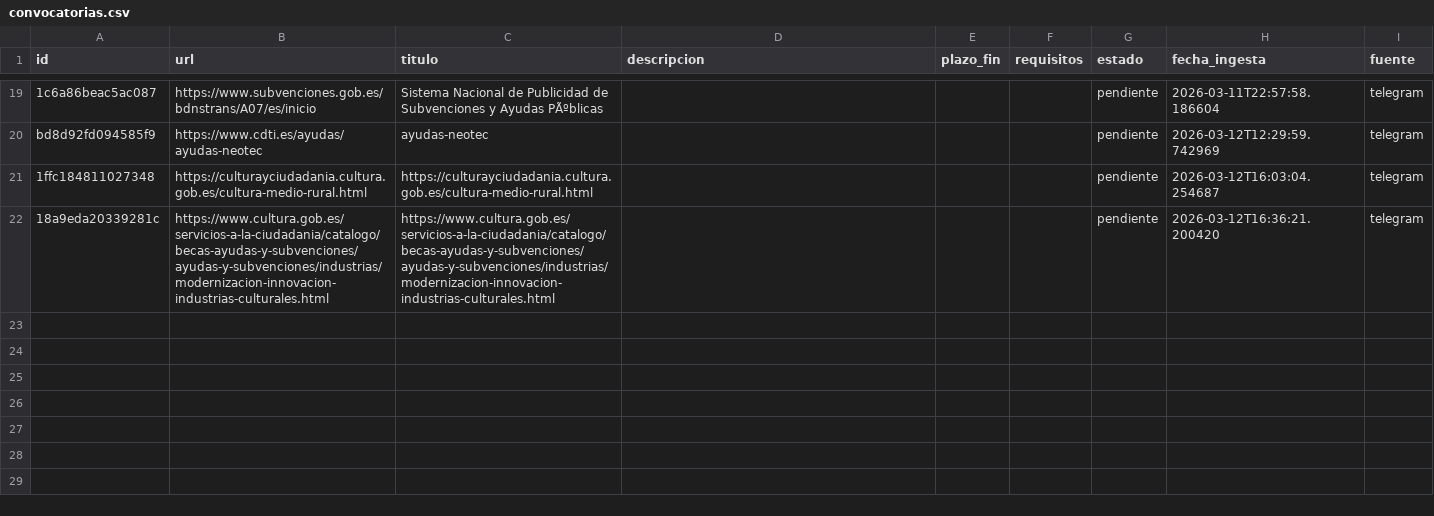
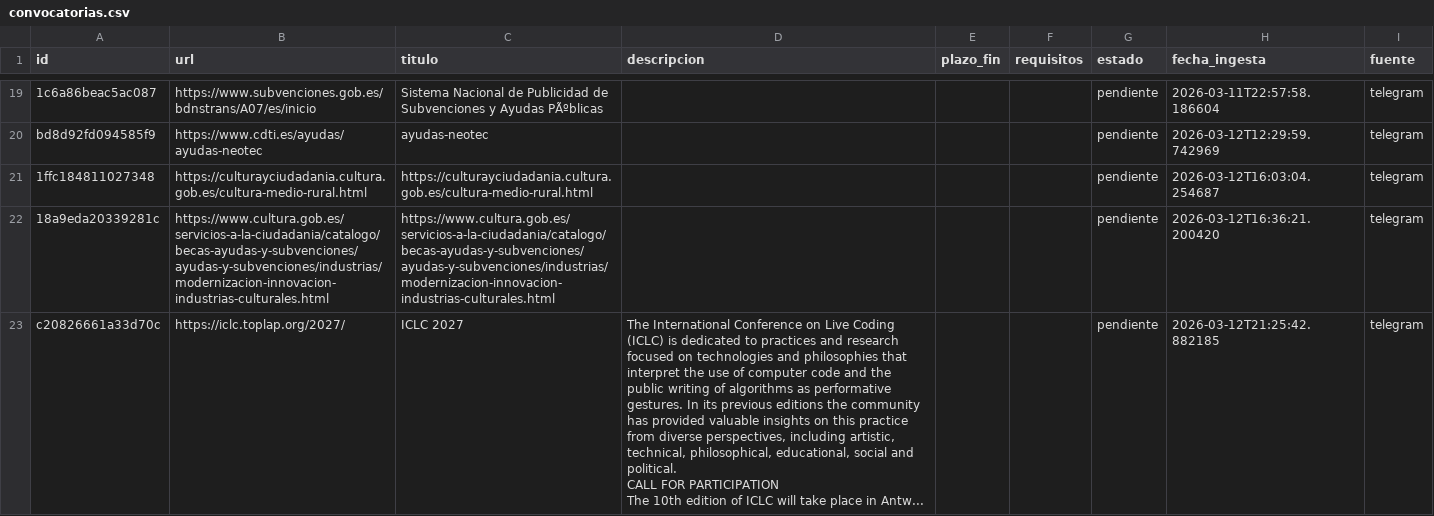
Before and after one commit to MolinoLab/ConvocAUTOrias, a CSV file: convocatorias.csv, drawn as a sheet; only a part is shown, gaps mark what is left out; ↵ is a line break in a cell; the diff names each change by its address in the sheet, - before the commit and + after, or states it on an @@ line.

Commit message:
backup convocatorias

```diff
--- a/convocatorias.csv
+++ b/convocatorias.csv
+row 23: c20826661a33d70c | https://iclc.toplap.org/2027/ | ICLC 2027 | The International Conference on Live Coding (ICLC) is dedicated to practices and research focused on technologies and philosophies that interpret the use of computer code and the public writing of algorithms as performative gestures. In its previous editions the community has provided valuable insights on this practice from diverse perspectives, including artistic, technical, philosophical, educational, social and political. ↵ CALL FOR PARTICIPATION ↵ The 10th edition of ICLC will take place in Antw... |  |  | pendiente | 2026-03-12T21:25:42.882185 | telegram
```
Also changed, not shown: 1 other file.
